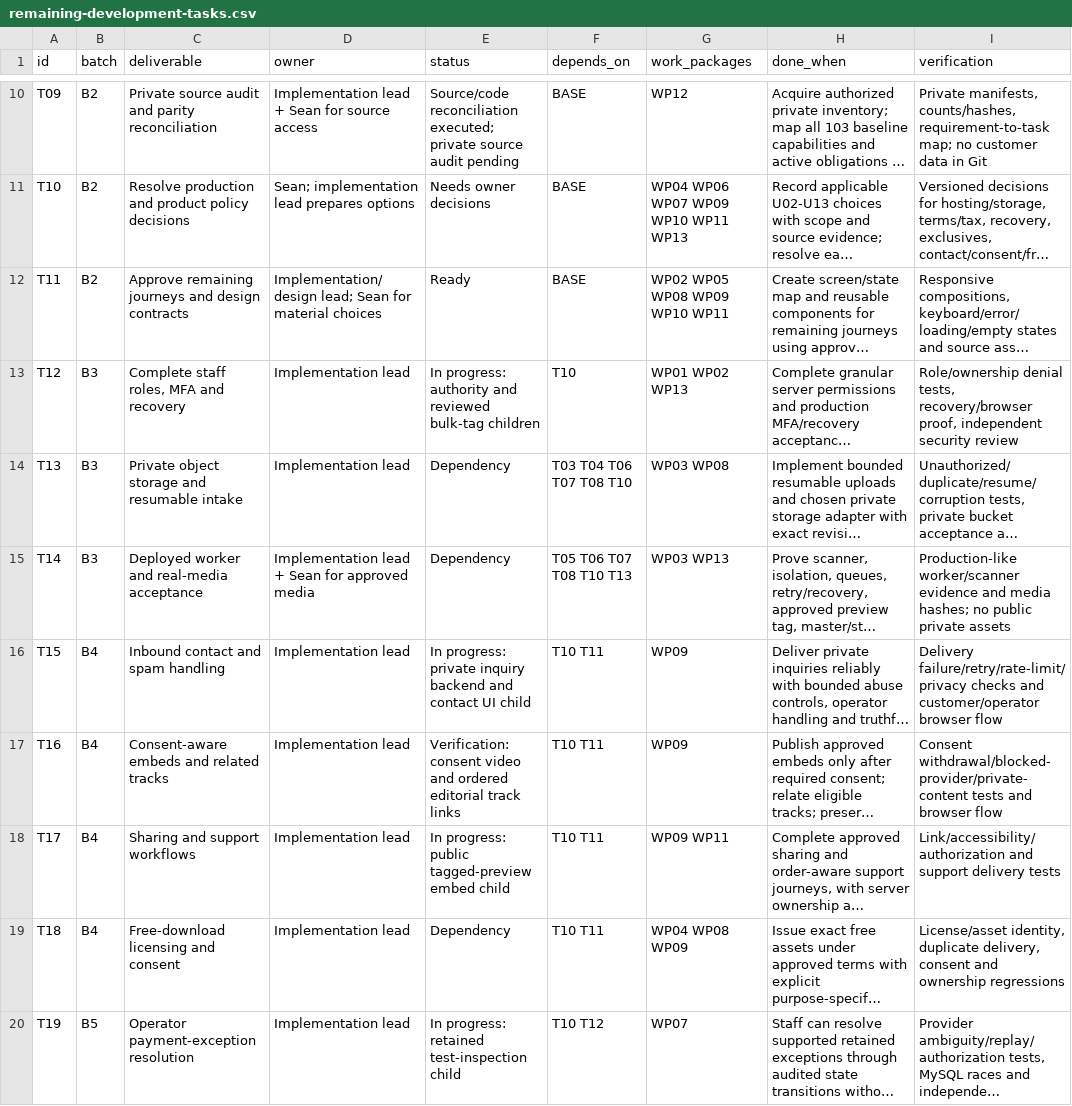
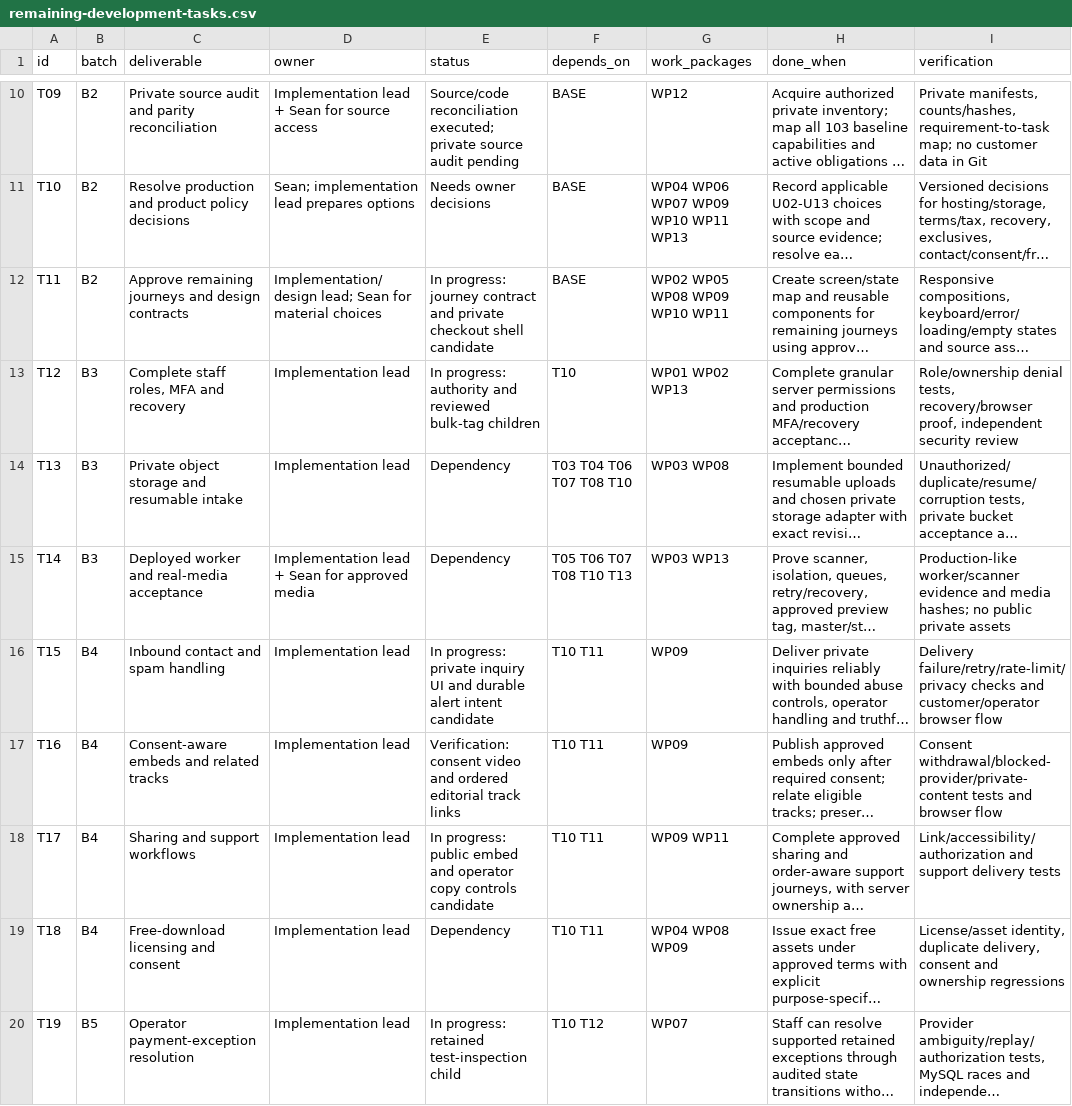
Before and after one commit to SeanVasey/VA-Studio, a CSV file: docs/remaining-development-tasks.csv, drawn as a sheet; only a part is shown, gaps mark what is left out; long unchanged cells end in …; the diff names each change by its address in the sheet, - before the commit and + after, or states it on an @@ line.

```diff
--- a/docs/remaining-development-tasks.csv
+++ b/docs/remaining-development-tasks.csv
-E12 (status): Ready
+E12 (status): In progress: journey contract and private checkout shell candidate
-E16 (status): …private inquiry backend and contact UI child
+E16 (status): …private inquiry UI and durable alert intent candidate
-E18 (status): …progress: public tagged-preview embed child
+E18 (status): …progress: public embed and operator copy controls candidate
```
Also changed, not shown: 11 other files.
